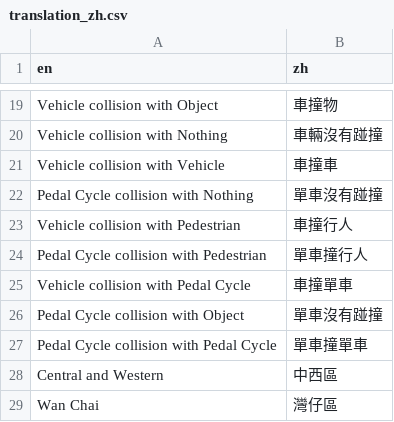
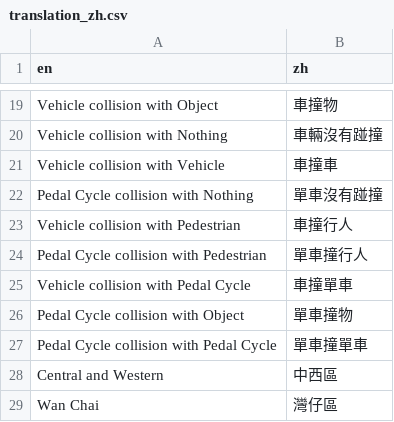
Before and after one commit to Hong-Kong-Districts-Info/hktrafficcollisions, a CSV file: inst/app/translation/translation_zh.csv, drawn as a sheet; only a part is shown, gaps mark what is left out.

Commit message:
fix: Fix wrong translation terms in collision type filter

```diff
--- a/inst/app/translation/translation_zh.csv
+++ b/inst/app/translation/translation_zh.csv
@@ -25,3 +25,3 @@ Pedal Cycle collision with Pedestrian,單車撞行人
 Vehicle collision with Pedal Cycle,車撞單車
-Pedal Cycle collision with Object,單車沒有踫撞
+Pedal Cycle collision with Object,單車撞物
 Pedal Cycle collision with Pedal Cycle,單車撞單車
```
Also changed, not shown: 1 other file.
